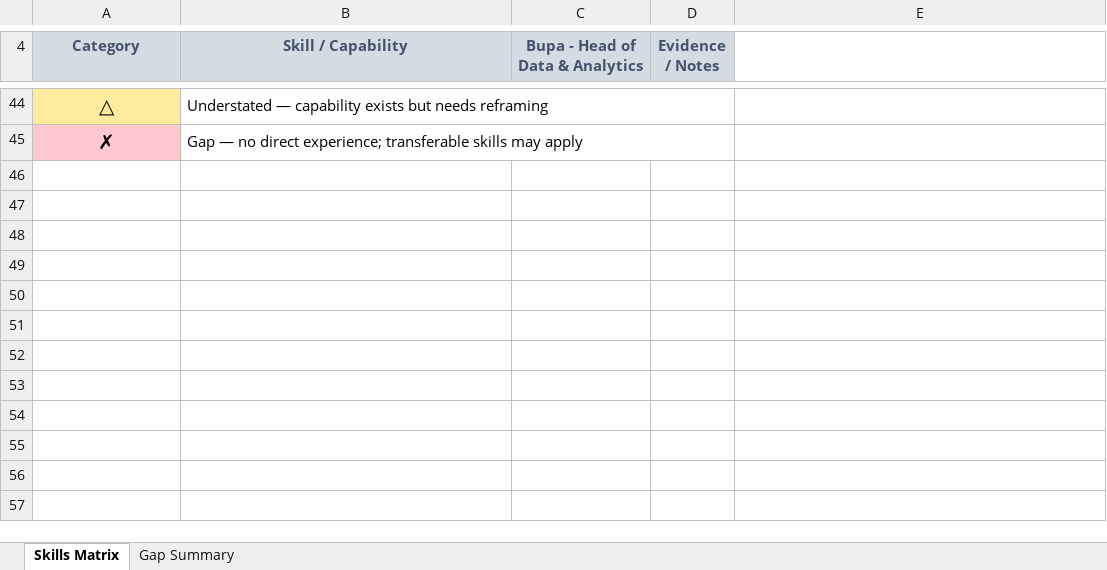
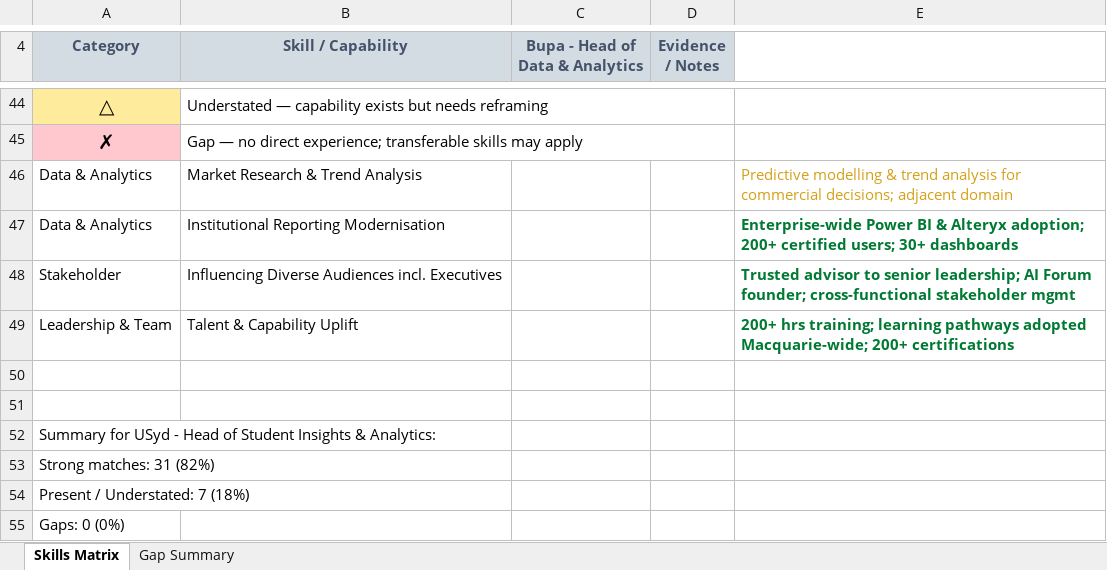
Before and after one commit to Mimo-Liu/resume-writing, an Excel workbook: Skills_Gap_Analysis.xlsx, sheet Skills Matrix, drawn as a sheet; only a part is shown, gaps mark what is left out; values as stored, in another font and other column widths than the file's, no borders; the diff covers the shown part only; the diff names each change by its address in the sheet, - before the commit and + after, or states it on an @@ line.

Commit message:
Add USyd application and update skill/master resume
- New application: Head of Student Insights and Analytics — University of Sydney
  with tailored resume and job ad
- Updated resume-tailor skill: added job requirement importance ranking logic,
  flexibility allowance, LinkedIn URL support, bullet style rules,
  post-tailoring update workflow, and XML namespace fix
- Updated Resume_Master.docx: improved Areas of Expertise with new capability
  phrasings, merged Tech Stack categories, generalized platform names
- Updated Skills_Gap_Analysis.xlsx: added USyd column with 38 skills assessed

```diff
--- a/Skills_Gap_Analysis.xlsx (sheet Skills Matrix)
+++ b/Skills_Gap_Analysis.xlsx (sheet Skills Matrix)
+row 46: Data & Analytics | Market Research & Trend Analysis |  |  | Predictive modelling & trend analysis for commercial decisions; adjacent domain
+row 47: Data & Analytics | Institutional Reporting Modernisation |  |  | Enterprise-wide Power BI & Alteryx adoption; 200+ certified users; 30+ dashboards
+row 48: Stakeholder | Influencing Diverse Audiences incl. Executives |  |  | Trusted advisor to senior leadership; AI Forum founder; cross-functional stakeholder mgmt
+row 49: Leadership & Team | Talent & Capability Uplift |  |  | 200+ hrs training; learning pathways adopted Macquarie-wide; 200+ certifications
+row 50: (empty)
+row 51: (empty)
+row 52: Summary for USyd - Head of Student Insights & Analytics:
+row 53: Strong matches: 31 (82%)
+row 54: Present / Understated: 7 (18%)
+row 55: Gaps: 0 (0%)
```
Also changed, not shown: 1 added row, 1 removed row, 17 edited cells and cell formats elsewhere in this sheet, sheet Gap Summary, 5 other files.
